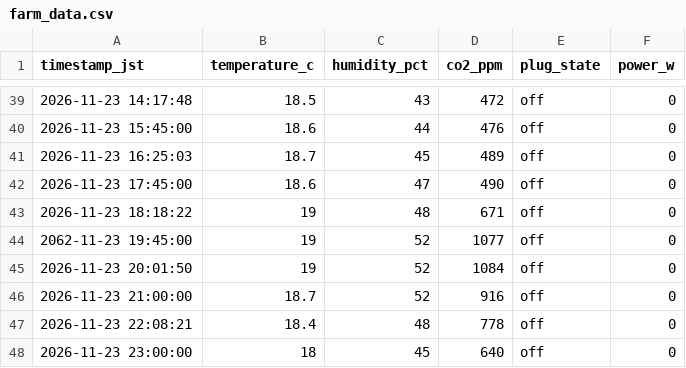
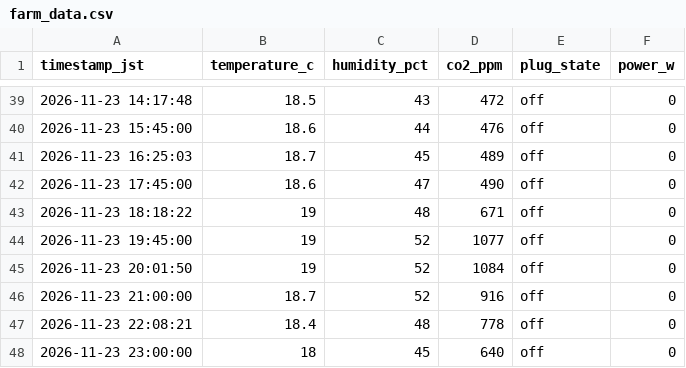
Before and after one commit to mdk880812/lettuce-lab, a CSV file: farm_data.csv, drawn as a sheet; only a part is shown, gaps mark what is left out.

Commit message:
데이터 양식 수정

```diff
--- a/farm_data.csv
+++ b/farm_data.csv
@@ -43,3 +43,3 @@ timestamp_jst,temperature_c,humidity_pct,co2_ppm,plug_state,power_w
 2026-11-23 18:18:22,19,48,671,off,0
-2062-11-23 19:45:00,19,52,1077,off,0
+2026-11-23 19:45:00,19,52,1077,off,0
 2026-11-23 20:01:50,19,52,1084,off,0
```
